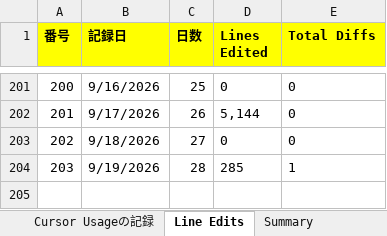
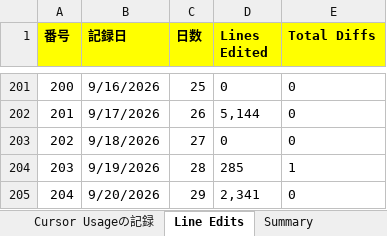
Before and after one commit to KenichiroArai/cursor-usage, an Excel workbook: public/data/record.xlsx, sheet Line Edits, drawn as a sheet; only a part is shown, gaps mark what is left out; values as stored, in another font and other column widths than the file's, no borders; the diff names each change by its address in the sheet, - before the commit and + after, or states it on an @@ line.

```diff
--- a/public/data/record.xlsx (sheet Line Edits)
+++ b/public/data/record.xlsx (sheet Line Edits)
+row 205: 204 | 9/20/2026 | 29 | 2,341 | 0
```
Also changed, not shown: sheet Summary, 2 other files.
